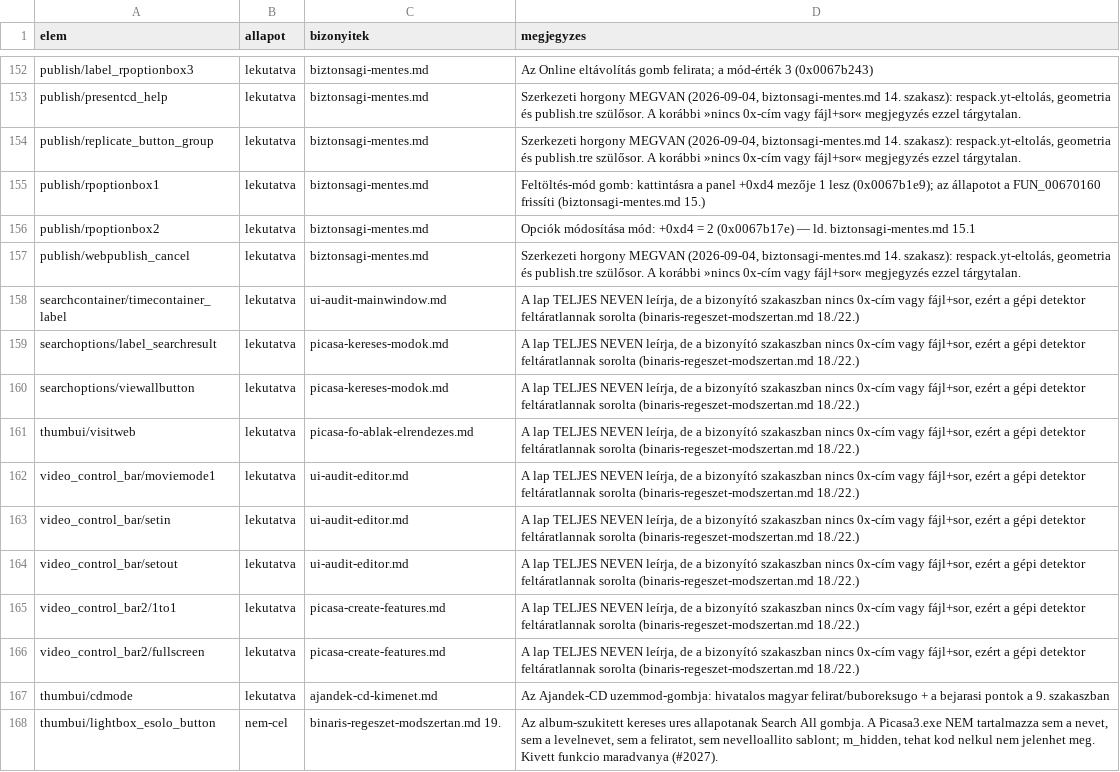
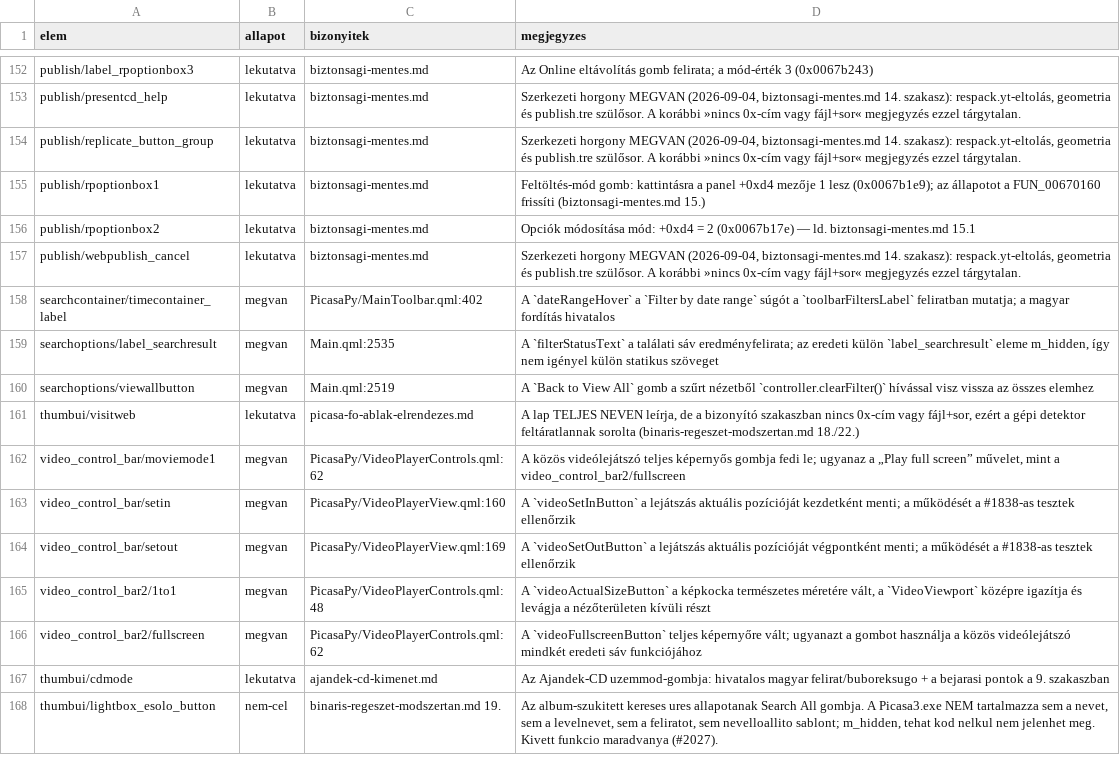
Before and after one commit to sanchomuzax/PicasaPy, a CSV file: docs/specs/ui-lefedettseg-elemek.csv, drawn as a sheet; only a part is shown, gaps mark what is left out; the diff covers the shown part only.

```diff
--- a/docs/specs/ui-lefedettseg-elemek.csv
+++ b/docs/specs/ui-lefedettseg-elemek.csv
@@ -157,11 +157,11 @@ publish/rpoptionbox2,lekutatva,biztonsagi-mentes.md,Opciók módosítása mód:
 publish/webpublish_cancel,lekutatva,biztonsagi-mentes.md,"Szerkezeti horgony MEGVAN (2026-09-04, biztonsagi-mentes.md 14. szakasz): respack.yt-eltolás, geometria és publish.tre szülősor. A korábbi »nincs 0x-cím vagy fájl+sor« megjegyzés ezzel tárgytalan."
-searchcontainer/timecontainer_label,lekutatva,ui-audit-mainwindow.md,"A lap TELJES NEVEN leírja, de a bizonyító szakaszban nincs 0x-cím vagy fájl+sor, ezért a gépi detektor feltáratlannak sorolta (binaris-regeszet-modszertan.md 18./22.)"
-searchoptions/label_searchresult,lekutatva,picasa-kereses-modok.md,"A lap TELJES NEVEN leírja, de a bizonyító szakaszban nincs 0x-cím vagy fájl+sor, ezért a gépi detektor feltáratlannak sorolta (binaris-regeszet-modszertan.md 18./22.)"
-searchoptions/viewallbutton,lekutatva,picasa-kereses-modok.md,"A lap TELJES NEVEN leírja, de a bizonyító szakaszban nincs 0x-cím vagy fájl+sor, ezért a gépi detektor feltáratlannak sorolta (binaris-regeszet-modszertan.md 18./22.)"
+searchcontainer/timecontainer_label,megvan,PicasaPy/MainToolbar.qml:402,"A `dateRangeHover` a `Filter by date range` súgót a `toolbarFiltersLabel` feliratban mutatja; a magyar fordítás hivatalos"
+searchoptions/label_searchresult,megvan,Main.qml:2535,"A `filterStatusText` a találati sáv eredményfelirata; az eredeti külön `label_searchresult` eleme m_hidden, így nem igényel külön statikus szöveget"
+searchoptions/viewallbutton,megvan,Main.qml:2519,"A `Back to View All` gomb a szűrt nézetből `controller.clearFilter()` hívással visz vissza az összes elemhez"
 thumbui/visitweb,lekutatva,picasa-fo-ablak-elrendezes.md,"A lap TELJES NEVEN leírja, de a bizonyító szakaszban nincs 0x-cím vagy fájl+sor, ezért a gépi detektor feltáratlannak sorolta (binaris-regeszet-modszertan.md 18./22.)"
-video_control_bar/moviemode1,lekutatva,ui-audit-editor.md,"A lap TELJES NEVEN leírja, de a bizonyító szakaszban nincs 0x-cím vagy fájl+sor, ezért a gépi detektor feltáratlannak sorolta (binaris-regeszet-modszertan.md 18./22.)"
-video_control_bar/setin,lekutatva,ui-audit-editor.md,"A lap TELJES NEVEN leírja, de a bizonyító szakaszban nincs 0x-cím vagy fájl+sor, ezért a gépi detektor feltáratlannak sorolta (binaris-regeszet-modszertan.md 18./22.)"
-video_control_bar/setout,lekutatva,ui-audit-editor.md,"A lap TELJES NEVEN leírja, de a bizonyító szakaszban nincs 0x-cím vagy fájl+sor, ezért a gépi detektor feltáratlannak sorolta (binaris-regeszet-modszertan.md 18./22.)"
-video_control_bar2/1to1,lekutatva,picasa-create-features.md,"A lap TELJES NEVEN leírja, de a bizonyító szakaszban nincs 0x-cím vagy fájl+sor, ezért a gépi detektor feltáratlannak sorolta (binaris-regeszet-modszertan.md 18./22.)"
-video_control_bar2/fullscreen,lekutatva,picasa-create-features.md,"A lap TELJES NEVEN leírja, de a bizonyító szakaszban nincs 0x-cím vagy fájl+sor, ezért a gépi detektor feltáratlannak sorolta (binaris-regeszet-modszertan.md 18./22.)"
+video_control_bar/moviemode1,megvan,PicasaPy/VideoPlayerControls.qml:62,"A közös videólejátszó teljes képernyős gombja fedi le; ugyanaz a „Play full screen” művelet, mint a video_control_bar2/fullscreen"
+video_control_bar/setin,megvan,PicasaPy/VideoPlayerView.qml:160,"A `videoSetInButton` a lejátszás aktuális pozícióját kezdetként menti; a működését a #1838-as tesztek ellenőrzik"
+video_control_bar/setout,megvan,PicasaPy/VideoPlayerView.qml:169,"A `videoSetOutButton` a lejátszás aktuális pozícióját végpontként menti; a működését a #1838-as tesztek ellenőrzik"
+video_control_bar2/1to1,megvan,PicasaPy/VideoPlayerControls.qml:48,"A `videoActualSizeButton` a képkocka természetes méretére vált, a `VideoViewport` középre igazítja és levágja a nézőterületen kívüli részt"
+video_control_bar2/fullscreen,megvan,PicasaPy/VideoPlayerControls.qml:62,"A `videoFullscreenButton` teljes képernyőre vált; ugyanazt a gombot használja a közös videólejátszó mindkét eredeti sáv funkciójához"
 thumbui/cdmode,lekutatva,ajandek-cd-kimenet.md,Az Ajandek-CD uzemmod-gombja: hivatalos magyar felirat/buboreksugo + a bejarasi pontok a 9. szakaszban
```
Also changed, not shown: 21 edited cells elsewhere in this file, 10 other files.
